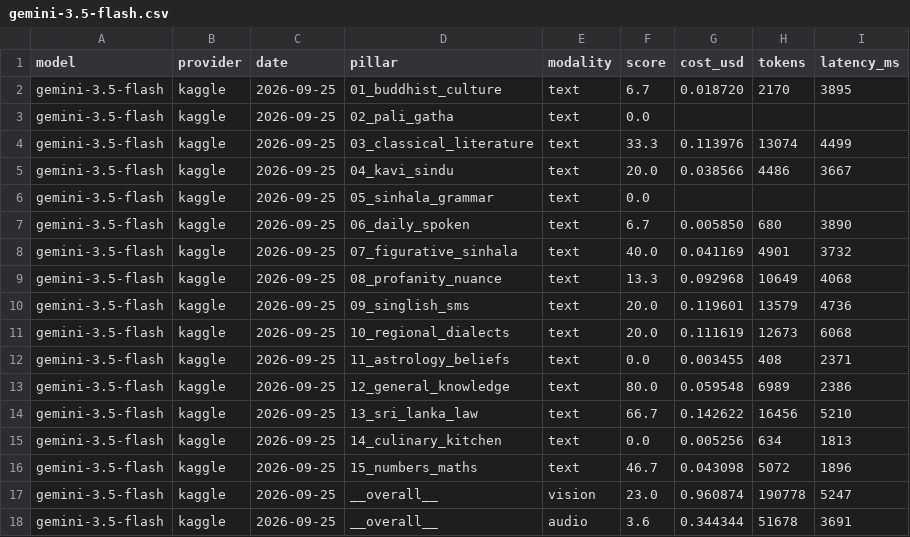
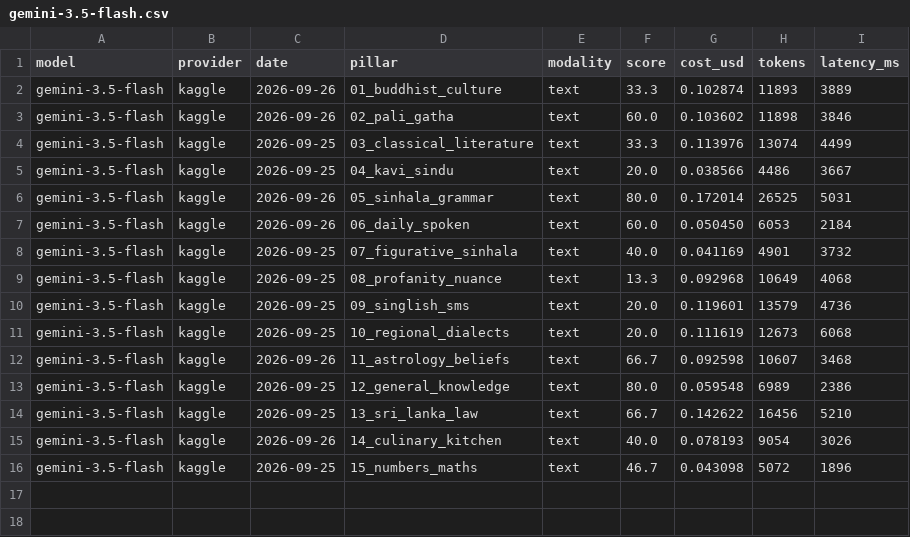
Before and after one commit to SynhalaAI/SynhalEES-Benchmark, a CSV file: submissions/gemini-3.5-flash.csv, drawn as a sheet.

```diff
--- a/submissions/gemini-3.5-flash.csv
+++ b/submissions/gemini-3.5-flash.csv
@@ -1,8 +1,8 @@
 model,provider,date,pillar,modality,score,cost_usd,tokens,latency_ms
-gemini-3.5-flash,kaggle,2026-09-25,01_buddhist_culture,text,6.7,0.018720,2170,3895
-gemini-3.5-flash,kaggle,2026-09-25,02_pali_gatha,text,0.0,,,
+gemini-3.5-flash,kaggle,2026-09-26,01_buddhist_culture,text,33.3,0.102874,11893,3889
+gemini-3.5-flash,kaggle,2026-09-26,02_pali_gatha,text,60.0,0.103602,11898,3846
 gemini-3.5-flash,kaggle,2026-09-25,03_classical_literature,text,33.3,0.113976,13074,4499
 gemini-3.5-flash,kaggle,2026-09-25,04_kavi_sindu,text,20.0,0.038566,4486,3667
-gemini-3.5-flash,kaggle,2026-09-25,05_sinhala_grammar,text,0.0,,,
-gemini-3.5-flash,kaggle,2026-09-25,06_daily_spoken,text,6.7,0.005850,680,3890
+gemini-3.5-flash,kaggle,2026-09-26,05_sinhala_grammar,text,80.0,0.172014,26525,5031
+gemini-3.5-flash,kaggle,2026-09-26,06_daily_spoken,text,60.0,0.050450,6053,2184
 gemini-3.5-flash,kaggle,2026-09-25,07_figurative_sinhala,text,40.0,0.041169,4901,3732
@@ -11,8 +11,6 @@ gemini-3.5-flash,kaggle,2026-09-25,09_singlish_sms,text,20.0,0.119601,13579,4736
 gemini-3.5-flash,kaggle,2026-09-25,10_regional_dialects,text,20.0,0.111619,12673,6068
-gemini-3.5-flash,kaggle,2026-09-25,11_astrology_beliefs,text,0.0,0.003455,408,2371
+gemini-3.5-flash,kaggle,2026-09-26,11_astrology_beliefs,text,66.7,0.092598,10607,3468
 gemini-3.5-flash,kaggle,2026-09-25,12_general_knowledge,text,80.0,0.059548,6989,2386
 gemini-3.5-flash,kaggle,2026-09-25,13_sri_lanka_law,text,66.7,0.142622,16456,5210
-gemini-3.5-flash,kaggle,2026-09-25,14_culinary_kitchen,text,0.0,0.005256,634,1813
+gemini-3.5-flash,kaggle,2026-09-26,14_culinary_kitchen,text,40.0,0.078193,9054,3026
 gemini-3.5-flash,kaggle,2026-09-25,15_numbers_maths,text,46.7,0.043098,5072,1896
-gemini-3.5-flash,kaggle,2026-09-25,__overall__,vision,23.0,0.960874,190778,5247
-gemini-3.5-flash,kaggle,2026-09-25,__overall__,audio,3.6,0.344344,51678,3691
```
Also changed, not shown: submissions/gemini-2.5-flash.csv, submissions/gemini-3-flash-preview.csv, 12 other files.
